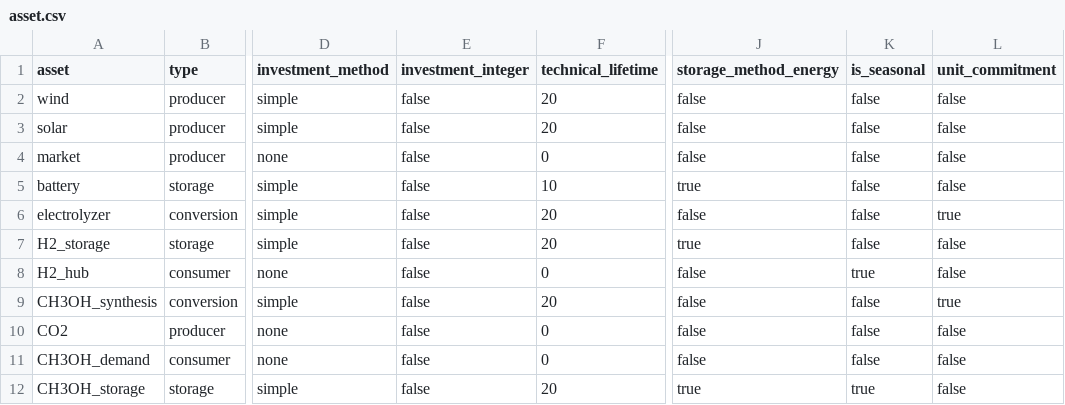
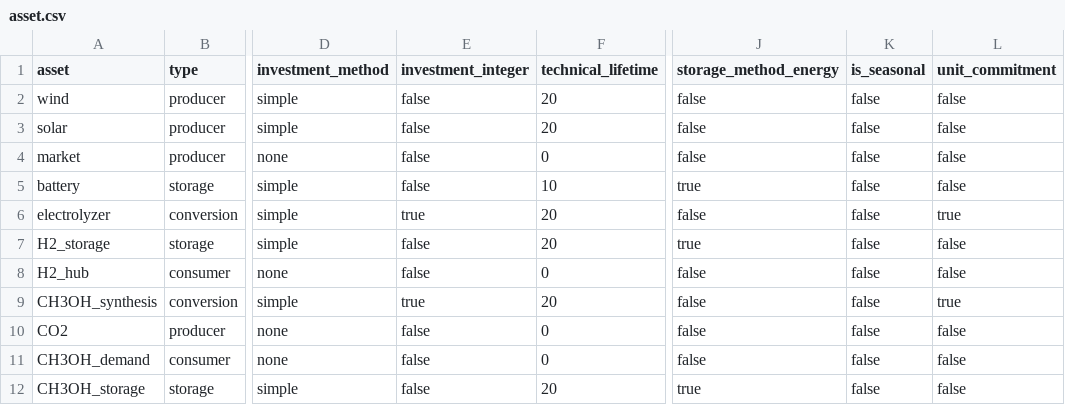
Before and after one commit to LeoEble/Tulipa_SCA, a CSV file: data/raw/Methanol_V01/asset.csv, drawn as a sheet; only a part is shown, gaps mark what is left out; the diff names each change by its address in the sheet, - before the commit and + after, or states it on an @@ line.

```diff
--- a/data/raw/Methanol_V01/asset.csv
+++ b/data/raw/Methanol_V01/asset.csv
-E6 (investment_integer): false
+E6 (investment_integer): true
-K8 (is_seasonal): true
+K8 (is_seasonal): false
-E9 (investment_integer): false
+E9 (investment_integer): true
-K12 (is_seasonal): true
+K12 (is_seasonal): false
```
Also changed, not shown: data/raw/Methanol_V01/asset-commission.csv.
